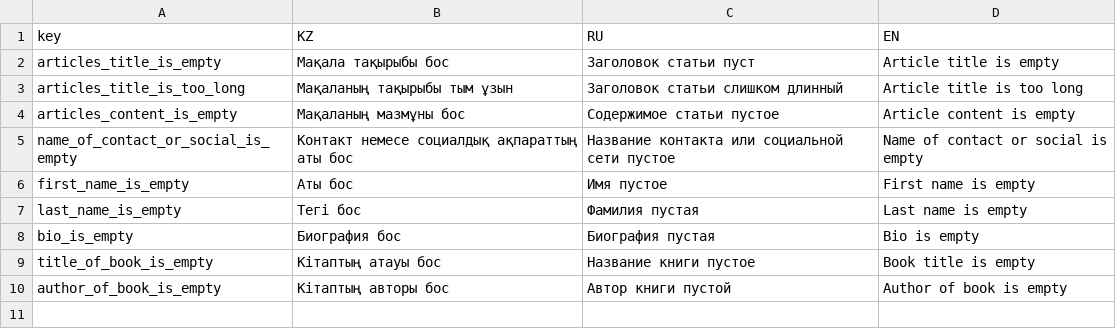
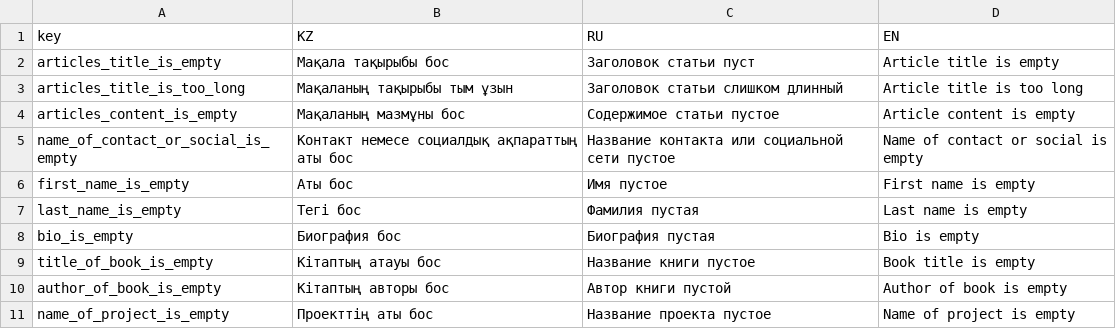
Before and after one commit to nnniyaz/blog, a CSV file: server/errors.csv, drawn as a sheet.

Commit message:
Add project & renaming variables, names

```diff
--- a/server/errors.csv
+++ b/server/errors.csv
@@ -10 +10,2 @@ title_of_book_is_empty,Кітаптың атауы бос,Название кн
 author_of_book_is_empty,Кітаптың авторы бос,Автор книги пустой,Author of book is empty
+name_of_project_is_empty,Проекттің аты бос,Название проекта пустое,Name of project is empty
```
Also changed, not shown: 18 other files.
